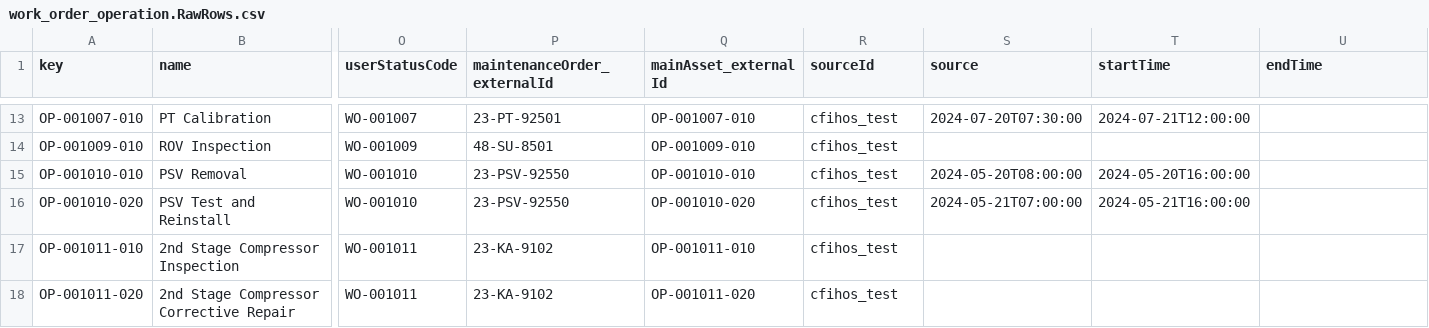
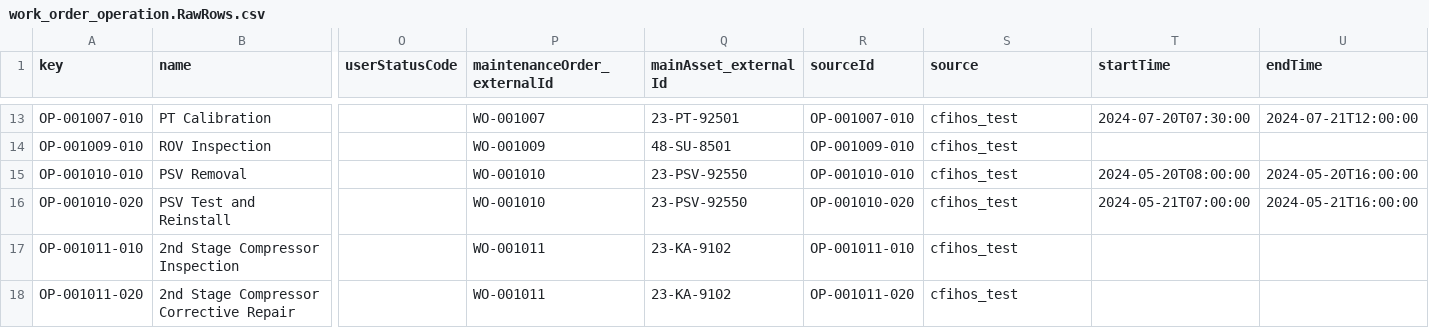
Before and after one commit to cognitedata/library, a CSV file: modules/models/cfihos_oil_and_gas_extension/upload_data/RAW/work_order_operation.RawRows.csv, drawn as a sheet; only a part is shown, gaps mark what is left out; the diff covers the shown part only; the diff names each change by its address in the sheet, - before the commit and + after, or states it on an @@ line.

```diff
--- a/modules/models/cfihos_oil_and_gas_extension/upload_data/RAW/work_order_operation.RawRows.csv
+++ b/modules/models/cfihos_oil_and_gas_extension/upload_data/RAW/work_order_operation.RawRows.csv
-O13 (userStatusCode): WO-001007
+O13 (userStatusCode): (empty)
-P13 (maintenanceOrder_externalId): 23-PT-92501
+P13 (maintenanceOrder_externalId): WO-001007
-Q13 (mainAsset_externalId): OP-001007-010
+Q13 (mainAsset_externalId): 23-PT-92501
-R13 (sourceId): cfihos_test
+R13 (sourceId): OP-001007-010
-S13 (source): 2024-07-20T07:30:00
+S13 (source): cfihos_test
-T13 (startTime): 2024-07-21T12:00:00
+T13 (startTime): 2024-07-20T07:30:00
-U13 (endTime): (empty)
+U13 (endTime): 2024-07-21T12:00:00
-O14 (userStatusCode): WO-001009
+O14 (userStatusCode): (empty)
-P14 (maintenanceOrder_externalId): 48-SU-8501
+P14 (maintenanceOrder_externalId): WO-001009
-Q14 (mainAsset_externalId): OP-001009-010
+Q14 (mainAsset_externalId): 48-SU-8501
-R14 (sourceId): cfihos_test
+R14 (sourceId): OP-001009-010
-S14 (source): (empty)
+S14 (source): cfihos_test
-O15:O16 (userStatusCode): WO-001010
+O15:O16 (userStatusCode): (empty)
-P15:P16 (maintenanceOrder_externalId): 23-PSV-92550
+P15:P16 (maintenanceOrder_externalId): WO-001010
-Q15 (mainAsset_externalId): OP-001010-010
+Q15 (mainAsset_externalId): 23-PSV-92550
-R15 (sourceId): cfihos_test
+R15 (sourceId): OP-001010-010
-S15 (source): 2024-05-20T08:00:00
+S15 (source): cfihos_test
-T15 (startTime): 2024-05-20T16:00:00
+T15 (startTime): 2024-05-20T08:00:00
-U15 (endTime): (empty)
+U15 (endTime): 2024-05-20T16:00:00
-Q16 (mainAsset_externalId): OP-001010-020
+Q16 (mainAsset_externalId): 23-PSV-92550
-R16 (sourceId): cfihos_test
+R16 (sourceId): OP-001010-020
-S16 (source): 2024-05-21T07:00:00
+S16 (source): cfihos_test
-T16 (startTime): 2024-05-21T16:00:00
+T16 (startTime): 2024-05-21T07:00:00
-U16 (endTime): (empty)
+U16 (endTime): 2024-05-21T16:00:00
-O17:O18 (userStatusCode): WO-001011
+O17:O18 (userStatusCode): (empty)
-P17:P18 (maintenanceOrder_externalId): 23-KA-9102
+P17:P18 (maintenanceOrder_externalId): WO-001011
-Q17 (mainAsset_externalId): OP-001011-010
+Q17 (mainAsset_externalId): 23-KA-9102
-R17 (sourceId): cfihos_test
+R17 (sourceId): OP-001011-010
-S17:S18 (source): (empty)
+S17:S18 (source): cfihos_test
-Q18 (mainAsset_externalId): OP-001011-020
+Q18 (mainAsset_externalId): 23-KA-9102
-R18 (sourceId): cfihos_test
+R18 (sourceId): OP-001011-020
```
Also changed, not shown: 69 edited cells elsewhere in this file, 40 other files.
